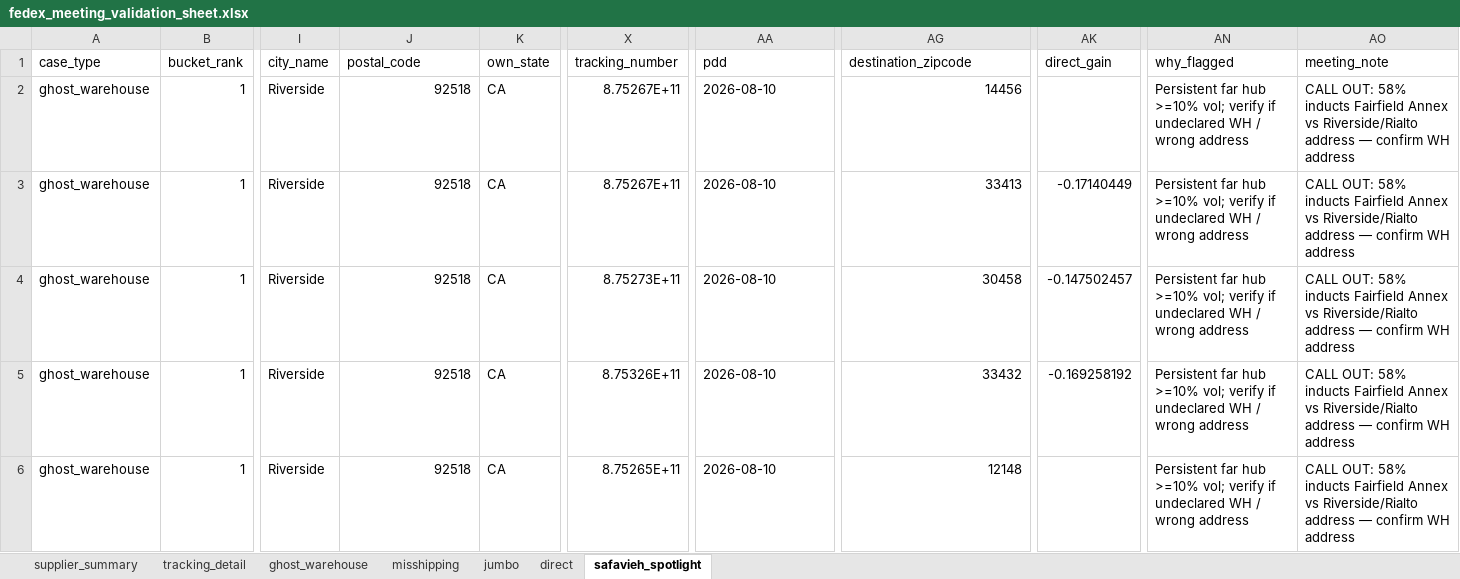
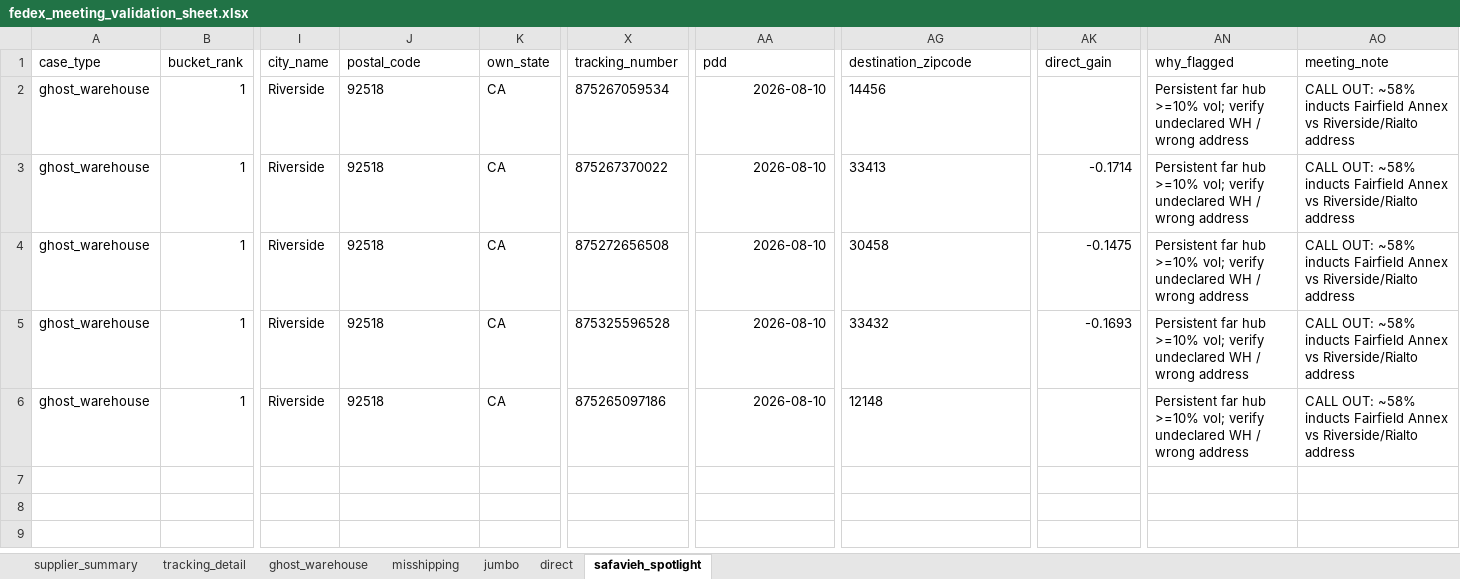
Before and after one commit to et844p/O2S, an Excel workbook: output/directs/fedex_meeting_validation_sheet.xlsx, sheet safavieh_spotlight, drawn as a sheet; only a part is shown, gaps mark what is left out; values as stored, in another font and other column widths than the file's, no borders; the diff names each change by its address in the sheet, - before the commit and + after, or states it on an @@ line.

```diff
--- a/output/directs/fedex_meeting_validation_sheet.xlsx (sheet safavieh_spotlight)
+++ b/output/directs/fedex_meeting_validation_sheet.xlsx (sheet safavieh_spotlight)
-J2:J6 alignment: right
+J2:J6 alignment: left
-X2 (tracking_number): 8.75267E+11
+X2 (tracking_number): 875267059534
-AA2:AA6 alignment: left
+AA2:AA6 alignment: right
-AG2:AG6 alignment: right
+AG2:AG6 alignment: left
-AN2:AN6 (why_flagged): …vol; verify if undeclared WH…
+AN2:AN6 (why_flagged): …vol; verify undeclared WH…
-AO2:AO6 (meeting_note): CALL OUT: 58% inducts Fairfield Annex vs Riverside/Rialto address — confirm WH address
+AO2:AO6 (meeting_note): CALL OUT: ~58% inducts Fairfield Annex vs Riverside/Rialto address
-X3 (tracking_number): 8.75267E+11
+X3 (tracking_number): 875267370022
-AK3 (direct_gain): -0.17140449
+AK3 (direct_gain): -0.1714
-X4 (tracking_number): 8.75273E+11
+X4 (tracking_number): 875272656508
-AK4 (direct_gain): -0.147502457
+AK4 (direct_gain): -0.1475
-X5 (tracking_number): 8.75326E+11
+X5 (tracking_number): 875325596528
-AK5 (direct_gain): -0.169258192
+AK5 (direct_gain): -0.1693
-X6 (tracking_number): 8.75265E+11
+X6 (tracking_number): 875265097186
```
Also changed, not shown: sheet supplier_summary, sheet tracking_detail, sheet direct, sheet misshipping, sheet ghost_warehouse, sheet jumbo, 2 other files.
